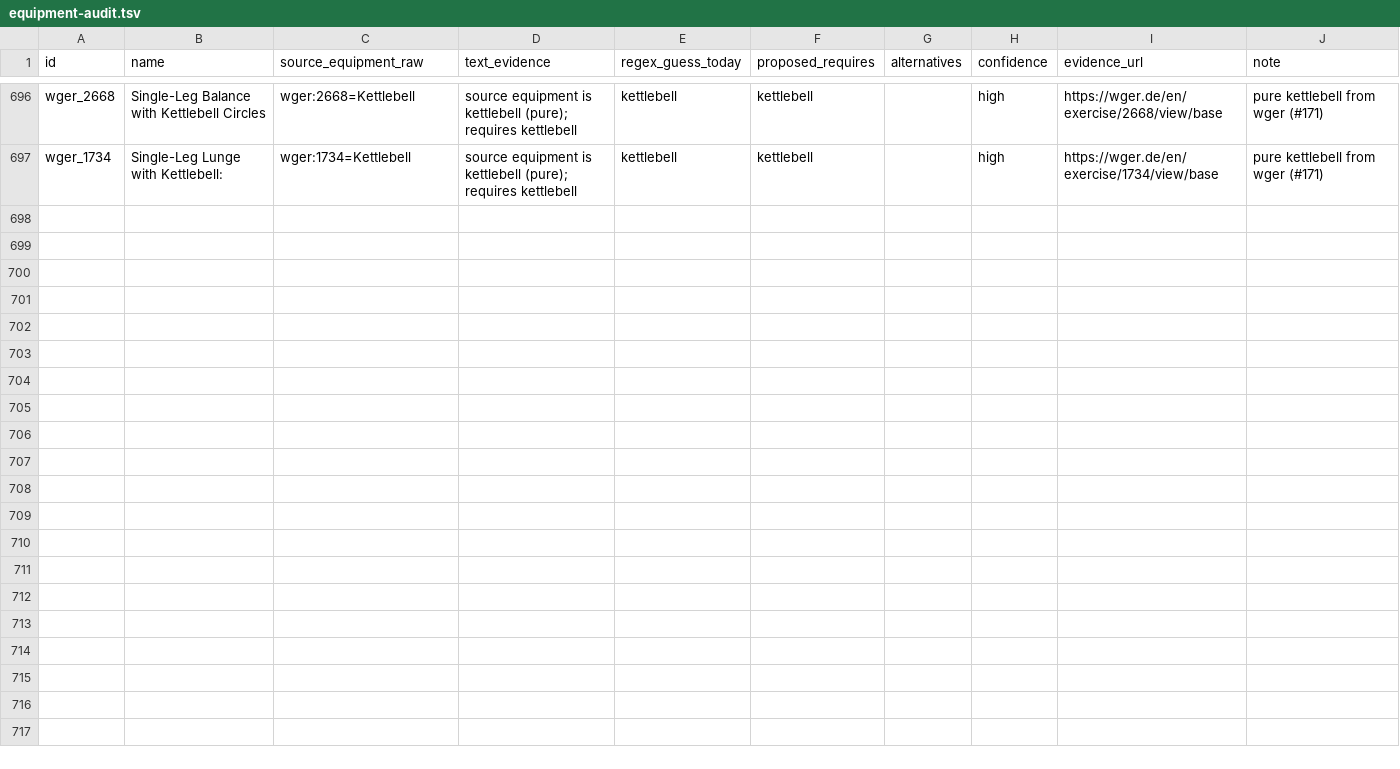
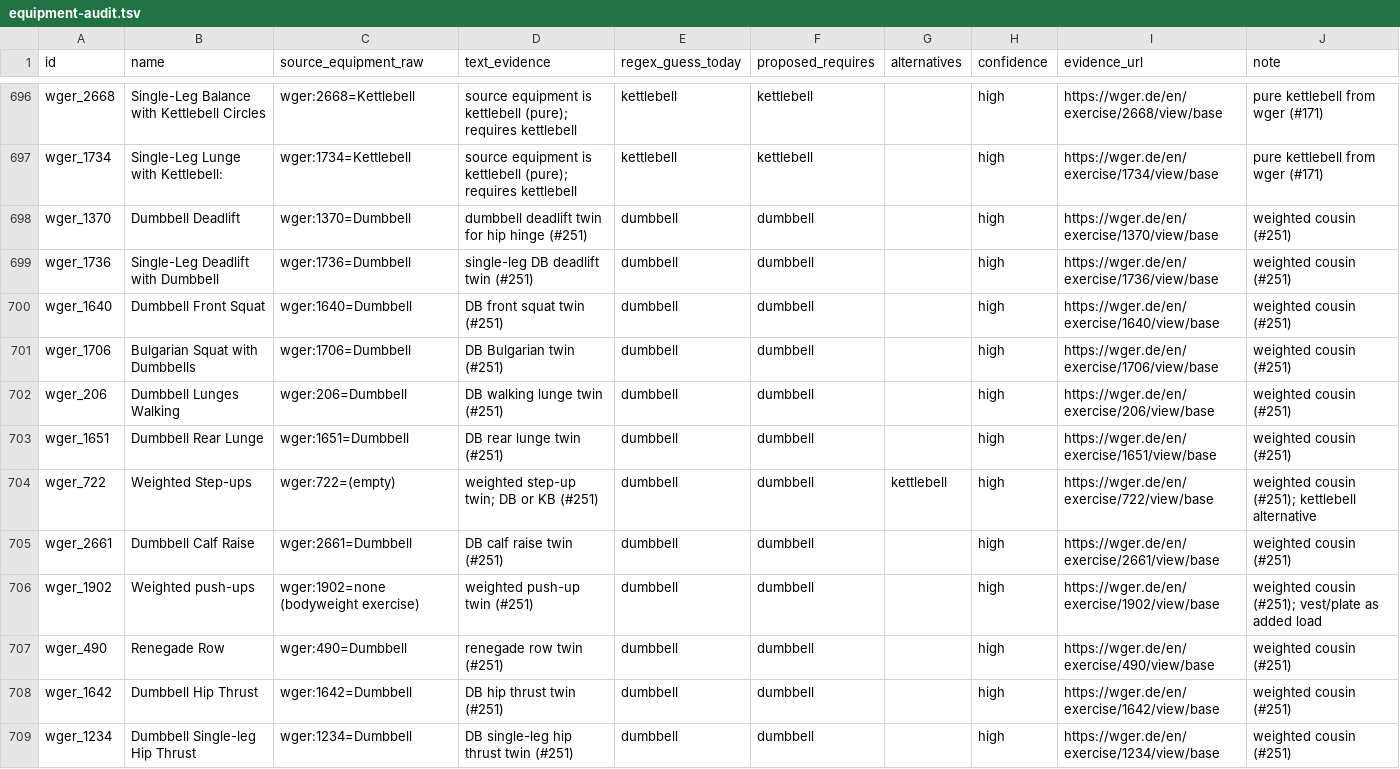
Before and after one commit to avnovikov/aurora, a TSV file: data/curated/equipment-audit.tsv, drawn as a sheet; only a part is shown, gaps mark what is left out.

```diff
--- a/data/curated/equipment-audit.tsv
+++ b/data/curated/equipment-audit.tsv
@@ -697 +697,13 @@ wger_2668	Single-Leg Balance with Kettlebell Circles	wger:2668=Kettlebell	source
 wger_1734	Single-Leg Lunge with Kettlebell:	wger:1734=Kettlebell	source equipment is kettlebell (pure); requires kettlebell	kettlebell	kettlebell		high	https://wger.de/en/exercise/1734/view/base	pure kettlebell from wger (#171)
+wger_1370	Dumbbell Deadlift	wger:1370=Dumbbell	dumbbell deadlift twin for hip hinge (#251)	dumbbell	dumbbell		high	https://wger.de/en/exercise/1370/view/base	weighted cousin (#251)
+wger_1736	Single-Leg Deadlift with Dumbbell	wger:1736=Dumbbell	single-leg DB deadlift twin (#251)	dumbbell	dumbbell		high	https://wger.de/en/exercise/1736/view/base	weighted cousin (#251)
+wger_1640	Dumbbell Front Squat	wger:1640=Dumbbell	DB front squat twin (#251)	dumbbell	dumbbell		high	https://wger.de/en/exercise/1640/view/base	weighted cousin (#251)
+wger_1706	Bulgarian Squat with Dumbbells	wger:1706=Dumbbell	DB Bulgarian twin (#251)	dumbbell	dumbbell		high	https://wger.de/en/exercise/1706/view/base	weighted cousin (#251)
+wger_206	Dumbbell Lunges Walking	wger:206=Dumbbell	DB walking lunge twin (#251)	dumbbell	dumbbell		high	https://wger.de/en/exercise/206/view/base	weighted cousin (#251)
+wger_1651	Dumbbell Rear Lunge	wger:1651=Dumbbell	DB rear lunge twin (#251)	dumbbell	dumbbell		high	https://wger.de/en/exercise/1651/view/base	weighted cousin (#251)
+wger_722	Weighted Step-ups	wger:722=(empty)	weighted step-up twin; DB or KB (#251)	dumbbell	dumbbell	kettlebell	high	https://wger.de/en/exercise/722/view/base	weighted cousin (#251); kettlebell alternative
+wger_2661	Dumbbell Calf Raise	wger:2661=Dumbbell	DB calf raise twin (#251)	dumbbell	dumbbell		high	https://wger.de/en/exercise/2661/view/base	weighted cousin (#251)
+wger_1902	Weighted push-ups	wger:1902=none (bodyweight exercise)	weighted push-up twin (#251)	dumbbell	dumbbell		high	https://wger.de/en/exercise/1902/view/base	weighted cousin (#251); vest/plate as added load
+wger_490	Renegade Row	wger:490=Dumbbell	renegade row twin (#251)	dumbbell	dumbbell		high	https://wger.de/en/exercise/490/view/base	weighted cousin (#251)
+wger_1642	Dumbbell Hip Thrust	wger:1642=Dumbbell	DB hip thrust twin (#251)	dumbbell	dumbbell		high	https://wger.de/en/exercise/1642/view/base	weighted cousin (#251)
+wger_1234	Dumbbell Single-leg Hip Thrust	wger:1234=Dumbbell	DB single-leg hip thrust twin (#251)	dumbbell	dumbbell		high	https://wger.de/en/exercise/1234/view/base	weighted cousin (#251)
```
Also changed, not shown: 20 other files.
